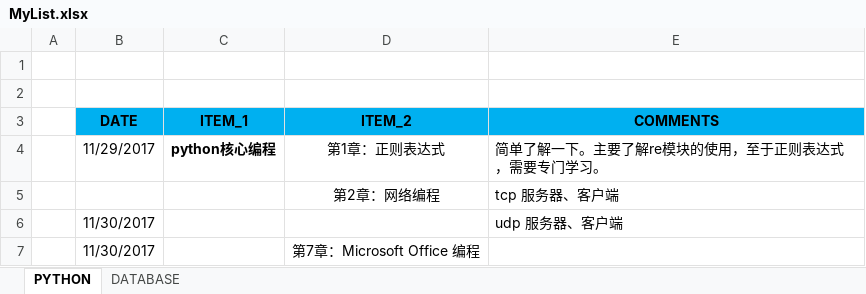
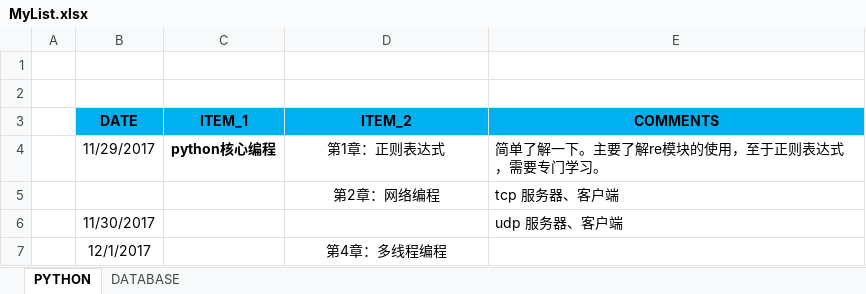
Before and after one commit to zuodw/python, an Excel workbook: MyList.xlsx, sheet PYTHON, drawn as a sheet; values as stored, in another font and other column widths than the file's, no borders; removed rows and columns are numbered as before the commit, all else as after; the diff names each change by its address in the sheet, - before the commit and + after, or states it on an @@ line.

```diff
--- a/MyList.xlsx (sheet PYTHON)
+++ b/MyList.xlsx (sheet PYTHON)
-row 7:  | 11/30/2017 |  | 第7章：Microsoft Office 编程
+row 7:  | 12/1/2017 |  | 第4章：多线程编程
```
Also changed, not shown: 7 other files.
